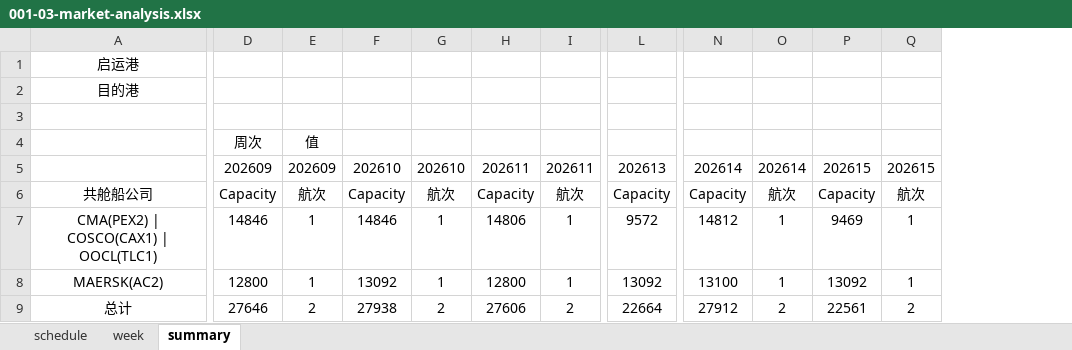
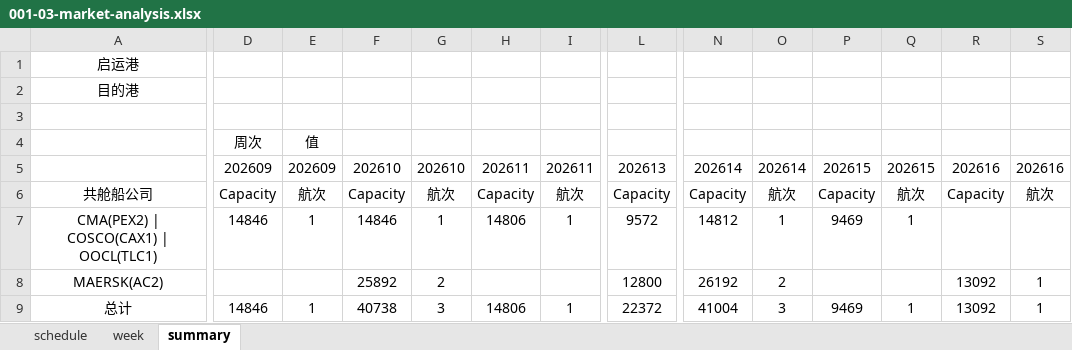
Before and after one commit to smartpu/Shipping-Schedule, an Excel workbook: Data/001-03-market-analysis.xlsx, sheet summary, drawn as a sheet; only a part is shown, gaps mark what is left out; values as stored, in another font and other column widths than the file's, no borders; the diff names each change by its address in the sheet, - before the commit and + after, or states it on an @@ line.

```diff
--- a/Data/001-03-market-analysis.xlsx (sheet summary)
+++ b/Data/001-03-market-analysis.xlsx (sheet summary)
+column R, rows 5-9: 202616 | Capacity |  | 13092 | 13092
+column S, rows 5-9: 202616 | 航次 |  | 1 | 1
-D8: 12800
+D8: (empty)
-E8: 1
+E8: (empty)
-F8: 13092
+F8: 25892
-G8: 1
+G8: 2
-H8: 12800
+H8: (empty)
-I8: 1
+I8: (empty)
-L8: 13092
+L8: 12800
-N8: 13100
+N8: 26192
-O8: 1
+O8: 2
-P8: 13092
+P8: (empty)
-Q8: 1
+Q8: (empty)
-D9: 27646
+D9: 14846
-E9: 2
+E9: 1
-F9: 27938
+F9: 40738
-G9: 2
+G9: 3
-H9: 27606
+H9: 14806
-I9: 2
+I9: 1
-L9: 22664
+L9: 22372
-N9: 27912
+N9: 41004
-O9: 2
+O9: 3
-P9: 22561
+P9: 9469
-Q9: 2
+Q9: 1
```
Also changed, not shown: sheet schedule, 1 other file.
